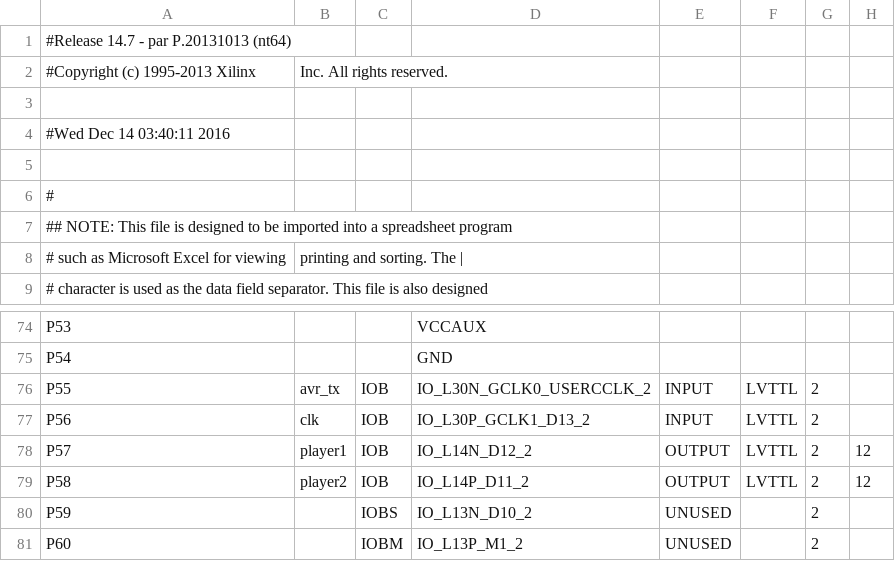
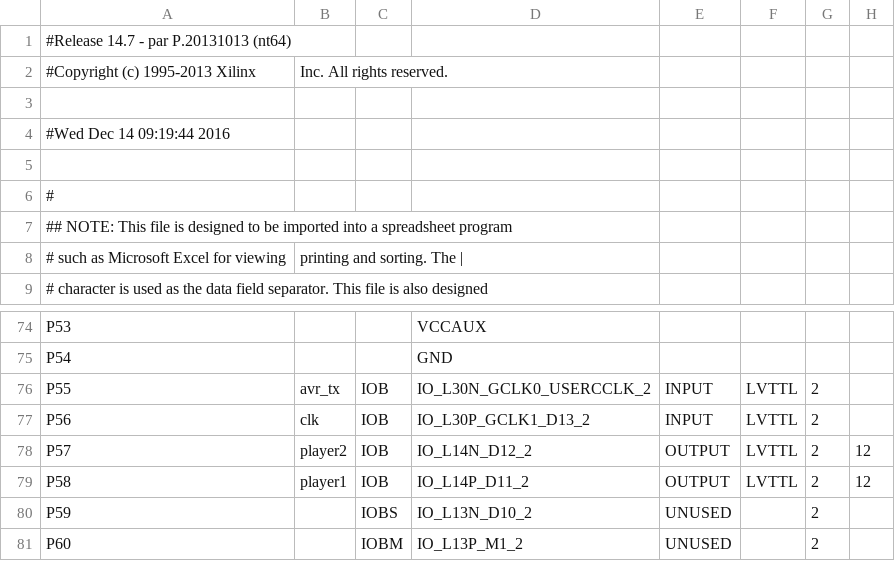
Before and after one commit to yakjunlun/Quoridor, a CSV file: work/planAhead/Quoridor/Quoridor.runs/impl_1/mojo_top_0_routed_pad.csv, drawn as a sheet; only a part is shown, gaps mark what is left out; the diff names each change by its address in the sheet, - before the commit and + after, or states it on an @@ line.

```diff
--- a/work/planAhead/Quoridor/Quoridor.runs/impl_1/mojo_top_0_routed_pad.csv
+++ b/work/planAhead/Quoridor/Quoridor.runs/impl_1/mojo_top_0_routed_pad.csv
-A4: #Wed Dec 14 03:40:11 2016
+A4: #Wed Dec 14 09:19:44 2016
-B78: player1
+B78: player2
-B79: player2
+B79: player1
```
Also changed, not shown: 59 other files.
